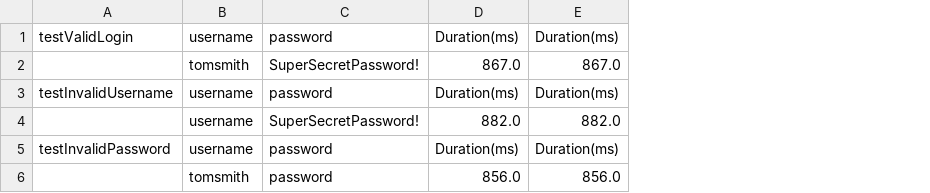
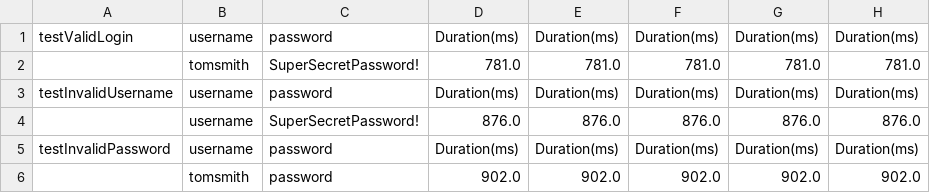
Before and after one commit to rafaabc/teste-web-selenium-java, a CSV file: target/test-classes/LoginTestData.csv, drawn as a sheet; the diff names each change by its address in the sheet, - before the commit and + after, or states it on an @@ line.

```diff
--- a/target/test-classes/LoginTestData.csv
+++ b/target/test-classes/LoginTestData.csv
+column F, rows 1-6: Duration(ms) | 781.0 | Duration(ms) | 876.0 | Duration(ms) | 902.0
+column G, rows 1-6: Duration(ms) | 781.0 | Duration(ms) | 876.0 | Duration(ms) | 902.0
+column H, rows 1-6: Duration(ms) | 781.0 | Duration(ms) | 876.0 | Duration(ms) | 902.0
-D2: 867.0
+D2: 781.0
-E2: 867.0
+E2: 781.0
-D4: 882.0
+D4: 876.0
-E4: 882.0
+E4: 876.0
-D6: 856.0
+D6: 902.0
-E6: 856.0
+E6: 902.0
```
Also changed, not shown: target/test-classes/LoginPageObjectTest.csv, 5 other files.
